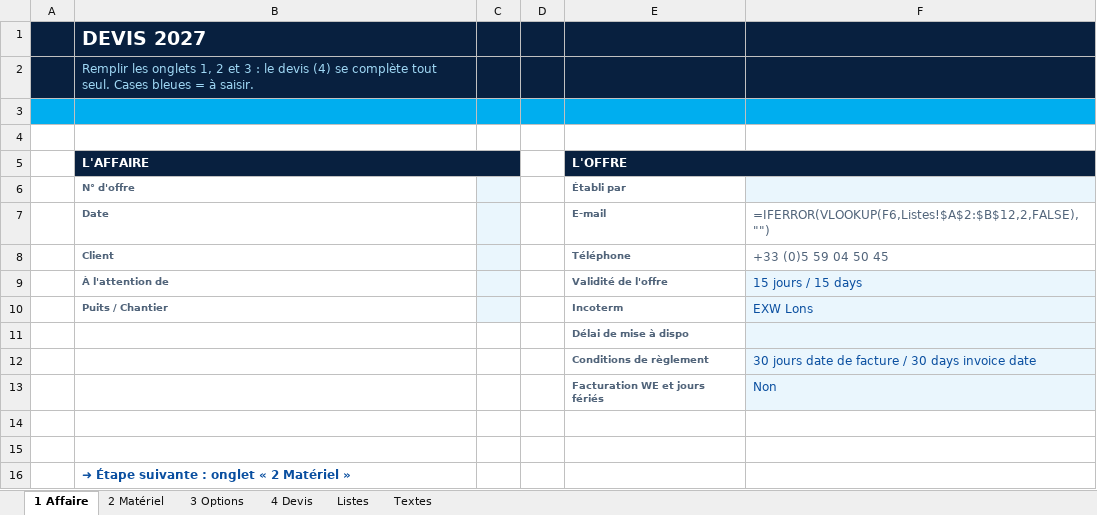
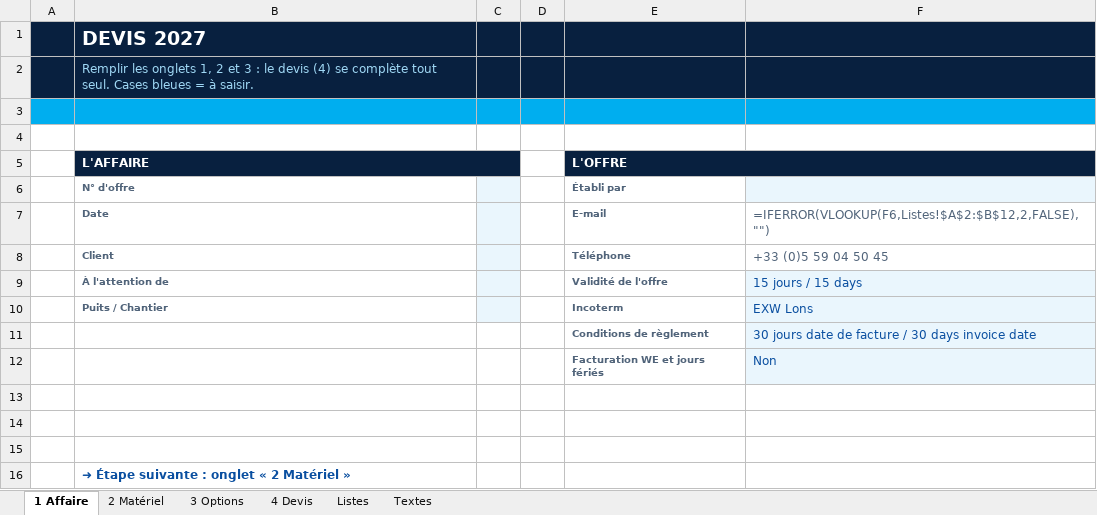
Before and after one commit to paulhdk360/Paul, an Excel workbook: devis_2027/Devis_Enedril_2027.xlsx, sheet 1 Affaire, drawn as a sheet; values as stored, in another font and other column widths than the file's, no borders; formulas without a stored value are shown as written; removed rows and columns are numbered as before the commit, all else as after; the diff names each change by its address in the sheet, - before the commit and + after, or states it on an @@ line.

```diff
--- a/devis_2027/Devis_Enedril_2027.xlsx (sheet 1 Affaire)
+++ b/devis_2027/Devis_Enedril_2027.xlsx (sheet 1 Affaire)
-row 11:  |  |  |  | Délai de mise à dispo
+row 13: (empty)
```
Also changed, not shown: sheet 4 Devis, sheet 3 Options, hidden cells, devis_2027/Devis_Enedril_2027_exemple.xlsx, devis_2027/Tool_List_Enedril_2027.xlsx, 3 other files.
